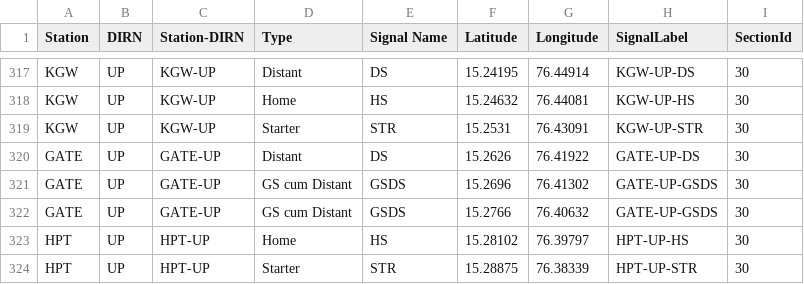
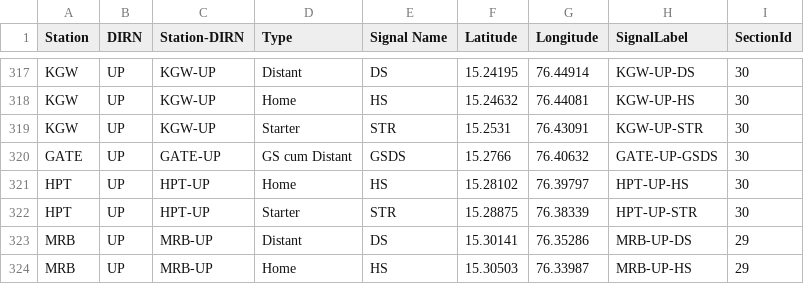
Before and after one commit to SanthoshBanala/SPM-OFFICE, a CSV file: InputBFSDData2.csv, drawn as a sheet; only a part is shown, gaps mark what is left out; the shorter side is filled out with more unchanged rows.

Commit message:
Update InputBFSDData2.csv
Remove extra gate DS

```diff
--- a/InputBFSDData2.csv
+++ b/InputBFSDData2.csv
@@ -319,4 +319,2 @@ KGW,UP,KGW-UP,Home,HS,15.24632,76.44081,KGW-UP-HS,30
 KGW,UP,KGW-UP,Starter,STR,15.2531,76.43091,KGW-UP-STR,30
-GATE,UP,GATE-UP,Distant,DS,15.2626,76.41922,GATE-UP-DS,30
-GATE,UP,GATE-UP,GS cum Distant,GSDS,15.2696,76.41302,GATE-UP-GSDS,30
 GATE,UP,GATE-UP,GS cum Distant,GSDS,15.2766,76.40632,GATE-UP-GSDS,30
```
